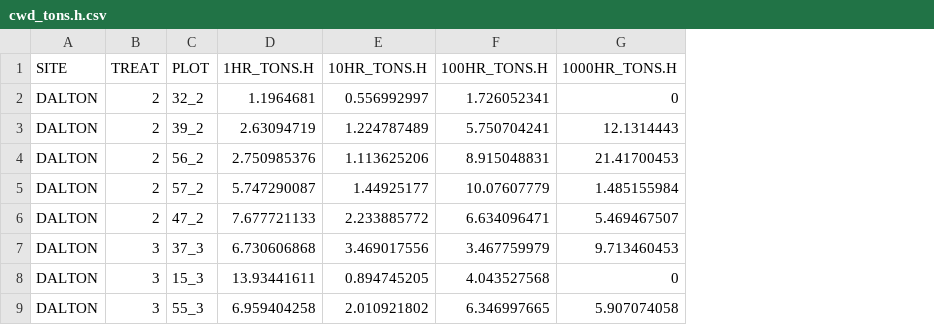
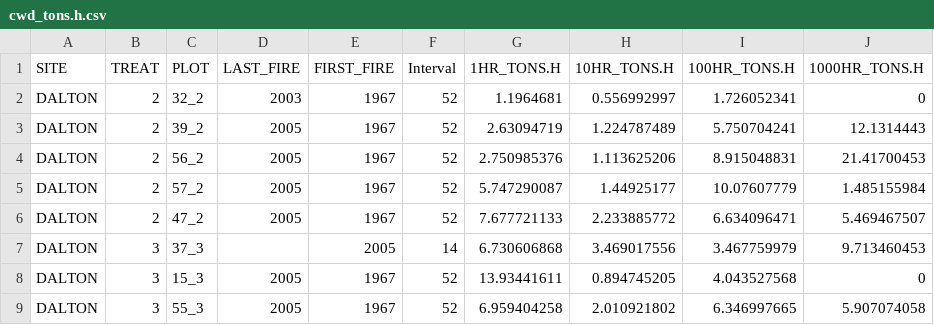
Before and after one commit to k8hayes/FireBehavior, a CSV file: data/cwd_tons.h.csv, drawn as a sheet; only a part is shown; the diff names each change by its address in the sheet, - before the commit and + after, or states it on an @@ line.

Commit message:
added interval column

```diff
--- a/data/cwd_tons.h.csv
+++ b/data/cwd_tons.h.csv
+column D (LAST_FIRE), rows 2-9: 2003 | 2005 | 2005 | 2005 | 2005 |  | 2005 | 2005
+column E (FIRST_FIRE), rows 2-9: 1967 | 1967 | 1967 | 1967 | 1967 | 2005 | 1967 | 1967
+column F (Interval), rows 2-9: 52 | 52 | 52 | 52 | 52 | 14 | 52 | 52
```
Also changed, not shown: 1 other file.
